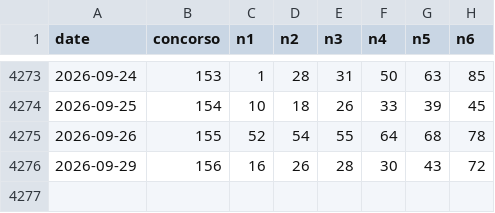
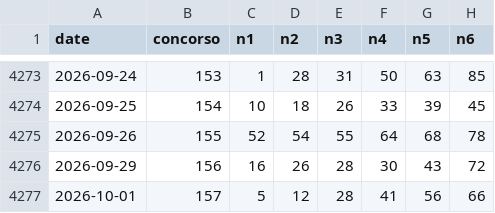
Before and after one commit to rogerouffoue123-sketch/lotto-generator-data, a CSV file: SuperEnalotto_History.csv, drawn as a sheet; only a part is shown, gaps mark what is left out.

```diff
--- a/SuperEnalotto_History.csv
+++ b/SuperEnalotto_History.csv
@@ -4276 +4276,2 @@ date,concorso,n1,n2,n3,n4,n5,n6
 2026-09-29,156,16,26,28,30,43,72
+2026-10-01,157,5,12,28,41,56,66
```
